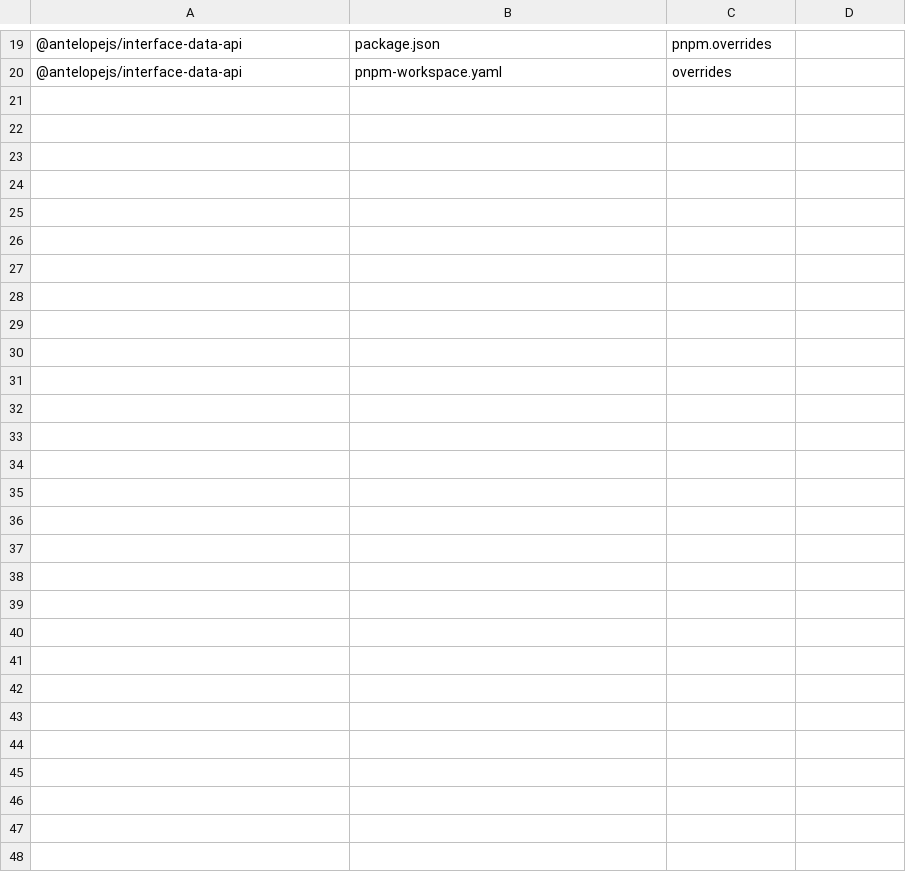
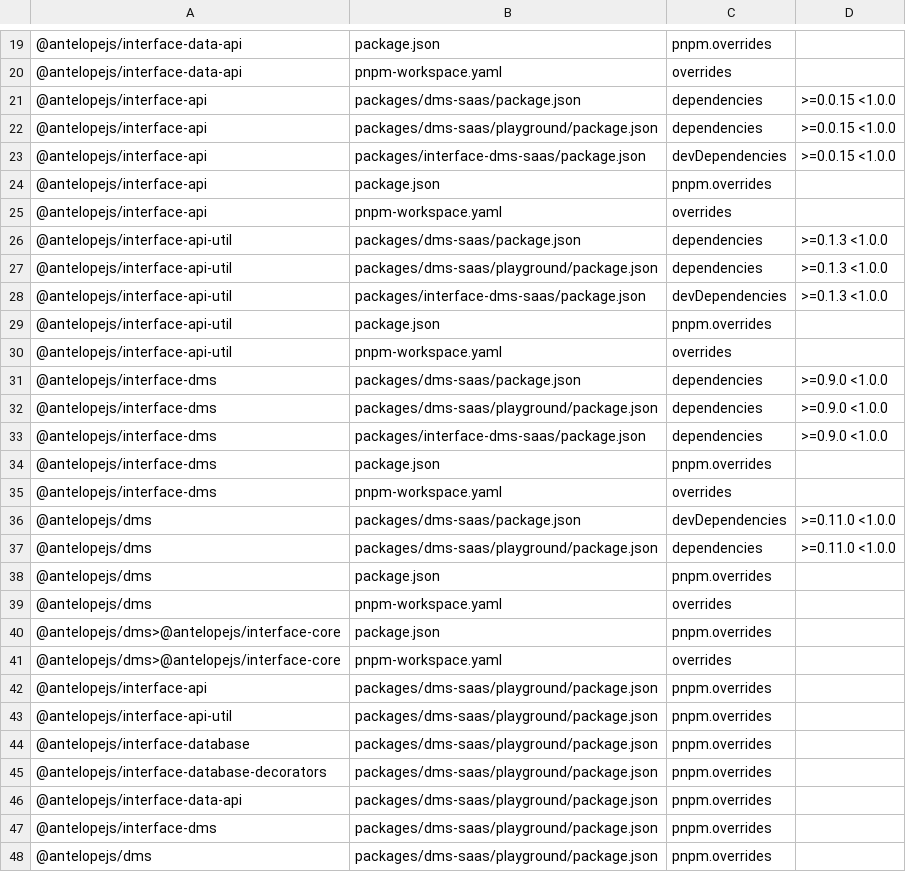
Before and after one commit to AntelopeJS/dms-saas, a TSV file: .campaign/tgz/ranges.tsv, drawn as a sheet; only a part is shown, gaps mark what is left out.

Commit message:
build(deps): prove dms-saas against interface-dms 0.11.0 and dms 0.13.0
Pins the interface-dms and dms tarballs of AntelopeJS/dms#582 at 50e3adce and the W1 to W3 tarballs they are built against, each at its producer's integration head: interface-api 0.2.0, interface-api-util 0.3.0, interface-data-api 0.6.0, interface-database-decorators 0.2.0 and interface-database 0.3.0. interface-dms-saas lists interface-api and interface-api-util, which it otherwise gets only as auto-installed peers, because pnpm 10.2 cannot auto-install a peer through a file: override. The playground keeps its own lockfile, so it carries its own overrides.

```diff
--- a/.campaign/tgz/ranges.tsv
+++ b/.campaign/tgz/ranges.tsv
@@ -20 +20,29 @@
 @antelopejs/interface-data-api	pnpm-workspace.yaml	overrides	
+@antelopejs/interface-api	packages/dms-saas/package.json	dependencies	>=0.0.15 <1.0.0
+@antelopejs/interface-api	packages/dms-saas/playground/package.json	dependencies	>=0.0.15 <1.0.0
+@antelopejs/interface-api	packages/interface-dms-saas/package.json	devDependencies	>=0.0.15 <1.0.0
+@antelopejs/interface-api	package.json	pnpm.overrides	
+@antelopejs/interface-api	pnpm-workspace.yaml	overrides	
+@antelopejs/interface-api-util	packages/dms-saas/package.json	dependencies	>=0.1.3 <1.0.0
+@antelopejs/interface-api-util	packages/dms-saas/playground/package.json	dependencies	>=0.1.3 <1.0.0
+@antelopejs/interface-api-util	packages/interface-dms-saas/package.json	devDependencies	>=0.1.3 <1.0.0
+@antelopejs/interface-api-util	package.json	pnpm.overrides	
+@antelopejs/interface-api-util	pnpm-workspace.yaml	overrides	
+@antelopejs/interface-dms	packages/dms-saas/package.json	dependencies	>=0.9.0 <1.0.0
+@antelopejs/interface-dms	packages/dms-saas/playground/package.json	dependencies	>=0.9.0 <1.0.0
+@antelopejs/interface-dms	packages/interface-dms-saas/package.json	dependencies	>=0.9.0 <1.0.0
+@antelopejs/interface-dms	package.json	pnpm.overrides	
+@antelopejs/interface-dms	pnpm-workspace.yaml	overrides	
+@antelopejs/dms	packages/dms-saas/package.json	devDependencies	>=0.11.0 <1.0.0
+@antelopejs/dms	packages/dms-saas/playground/package.json	dependencies	>=0.11.0 <1.0.0
+@antelopejs/dms	package.json	pnpm.overrides	
+@antelopejs/dms	pnpm-workspace.yaml	overrides	
+@antelopejs/dms>@antelopejs/interface-core	package.json	pnpm.overrides	
+@antelopejs/dms>@antelopejs/interface-core	pnpm-workspace.yaml	overrides	
+@antelopejs/interface-api	packages/dms-saas/playground/package.json	pnpm.overrides	
+@antelopejs/interface-api-util	packages/dms-saas/playground/package.json	pnpm.overrides	
+@antelopejs/interface-database	packages/dms-saas/playground/package.json	pnpm.overrides	
+@antelopejs/interface-database-decorators	packages/dms-saas/playground/package.json	pnpm.overrides	
+@antelopejs/interface-data-api	packages/dms-saas/playground/package.json	pnpm.overrides	
+@antelopejs/interface-dms	packages/dms-saas/playground/package.json	pnpm.overrides	
+@antelopejs/dms	packages/dms-saas/playground/package.json	pnpm.overrides	
```
Also changed, not shown: 18 other files.
